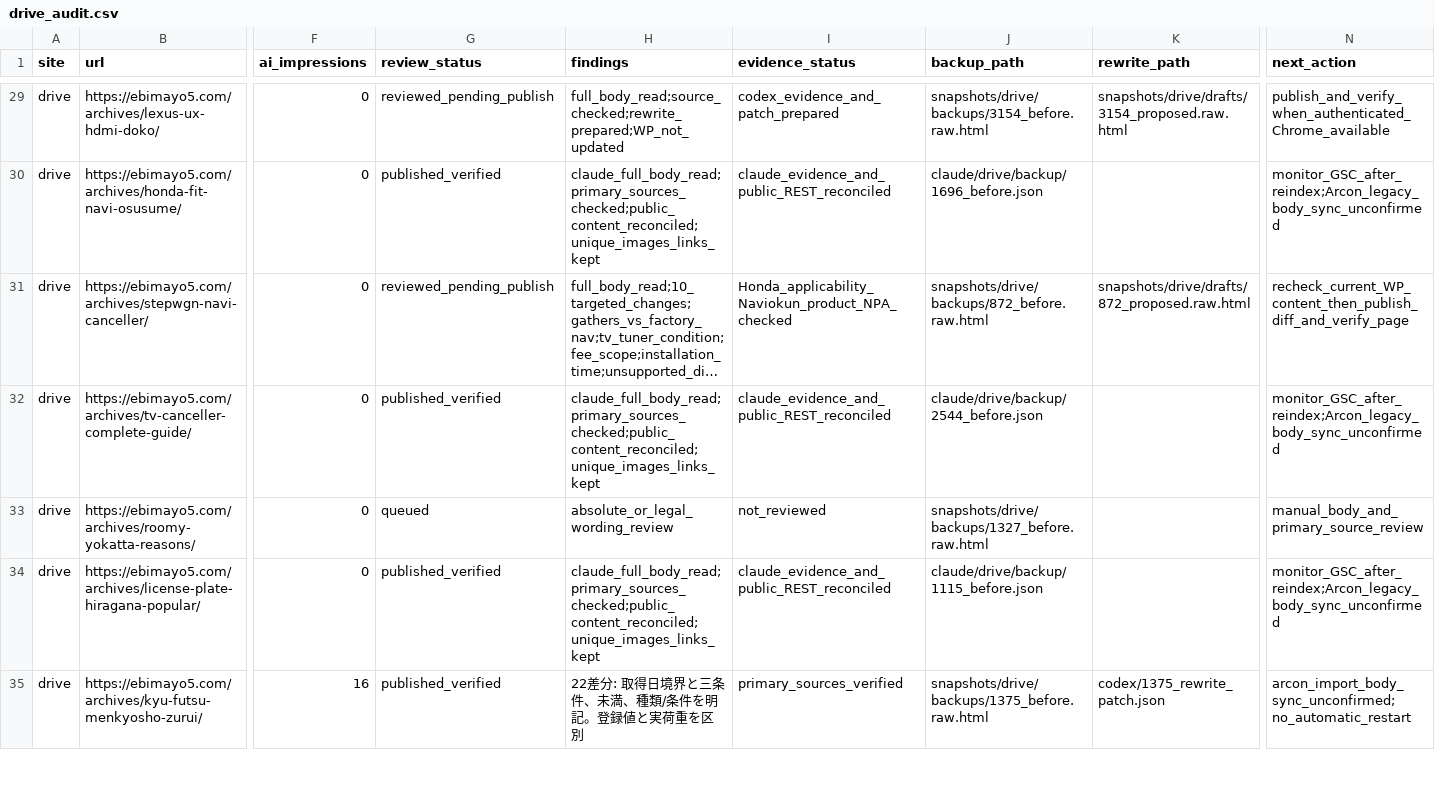
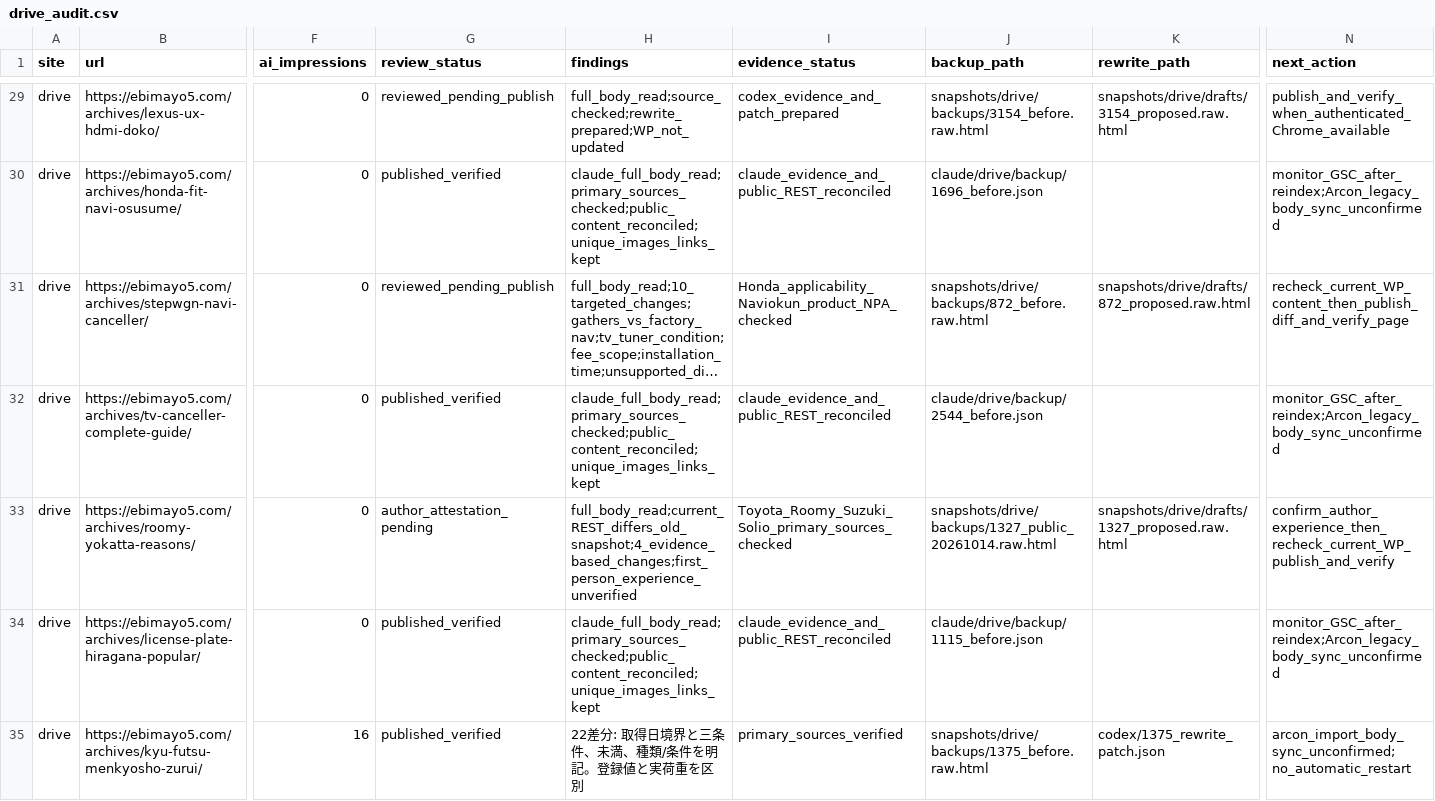
Before and after one commit to ebimayo5/unified-article-app, a CSV file: analysis/llm-rollout-2026-10-12/codex/drive_audit.csv, drawn as a sheet; only a part is shown, gaps mark what is left out; long unchanged cells end in …; the diff names each change by its address in the sheet, - before the commit and + after, or states it on an @@ line.

Commit message:
Audit Roomy article against current public body and primary specs

```diff
--- a/analysis/llm-rollout-2026-10-12/codex/drive_audit.csv
+++ b/analysis/llm-rollout-2026-10-12/codex/drive_audit.csv
-G33 (review_status): queued
+G33 (review_status): author_attestation_pending
-H33 (findings): absolute_or_legal_wording_review
+H33 (findings): full_body_read;current_REST_differs_old_snapshot;4_evidence_based_changes;first_person_experience_unverified
-I33 (evidence_status): not_reviewed
+I33 (evidence_status): Toyota_Roomy_Suzuki_Solio_primary_sources_checked
-J33 (backup_path): snapshots/drive/backups/1327_before.raw.html
+J33 (backup_path): snapshots/drive/backups/1327_public_20261014.raw.html
-K33 (rewrite_path): (empty)
+K33 (rewrite_path): snapshots/drive/drafts/1327_proposed.raw.html
-N33 (next_action): manual_body_and_primary_source_review
+N33 (next_action): confirm_author_experience_then_recheck_current_WP_publish_and_verify
```
Also changed, not shown: analysis/llm-rollout-2026-10-12/drive_remaining_assignment.csv, 5 other files.
